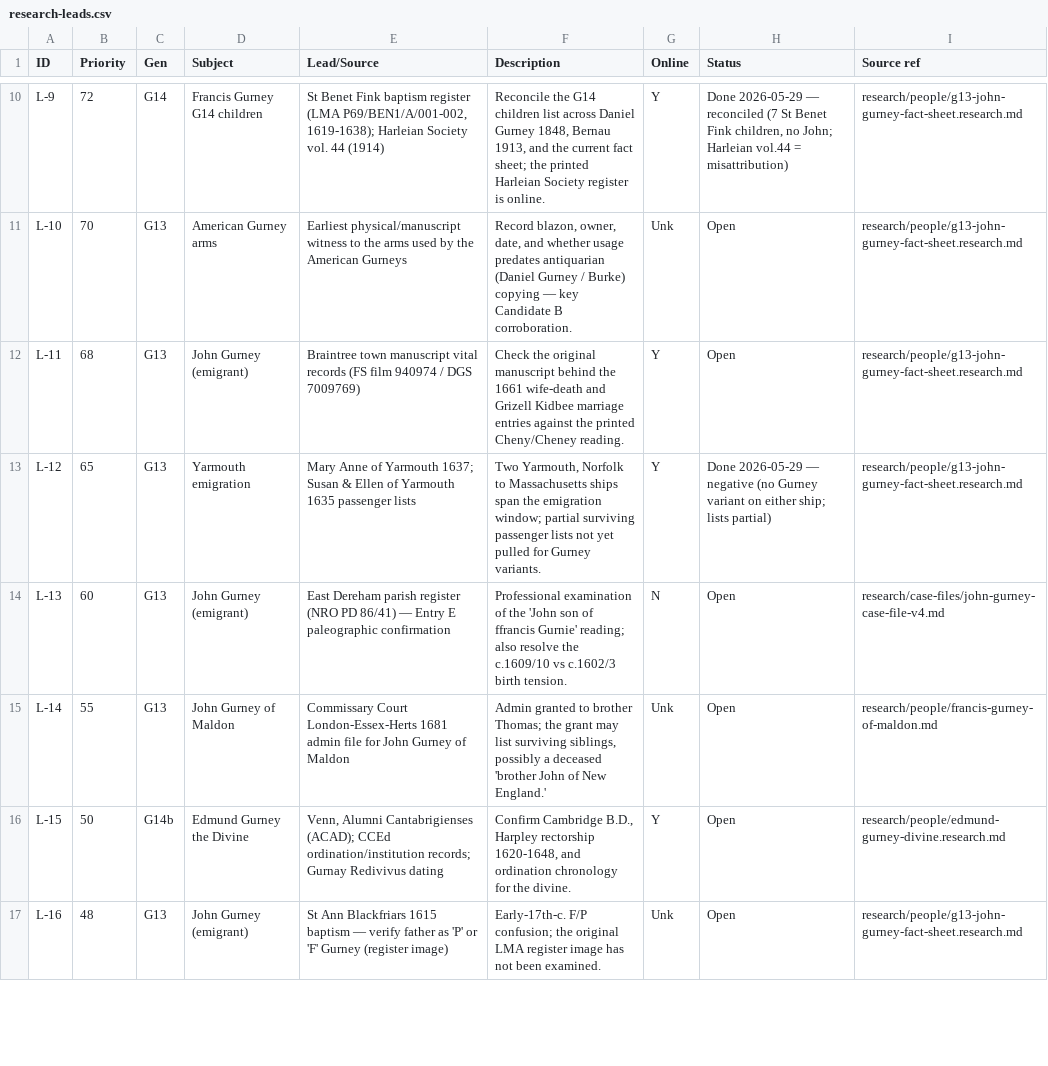
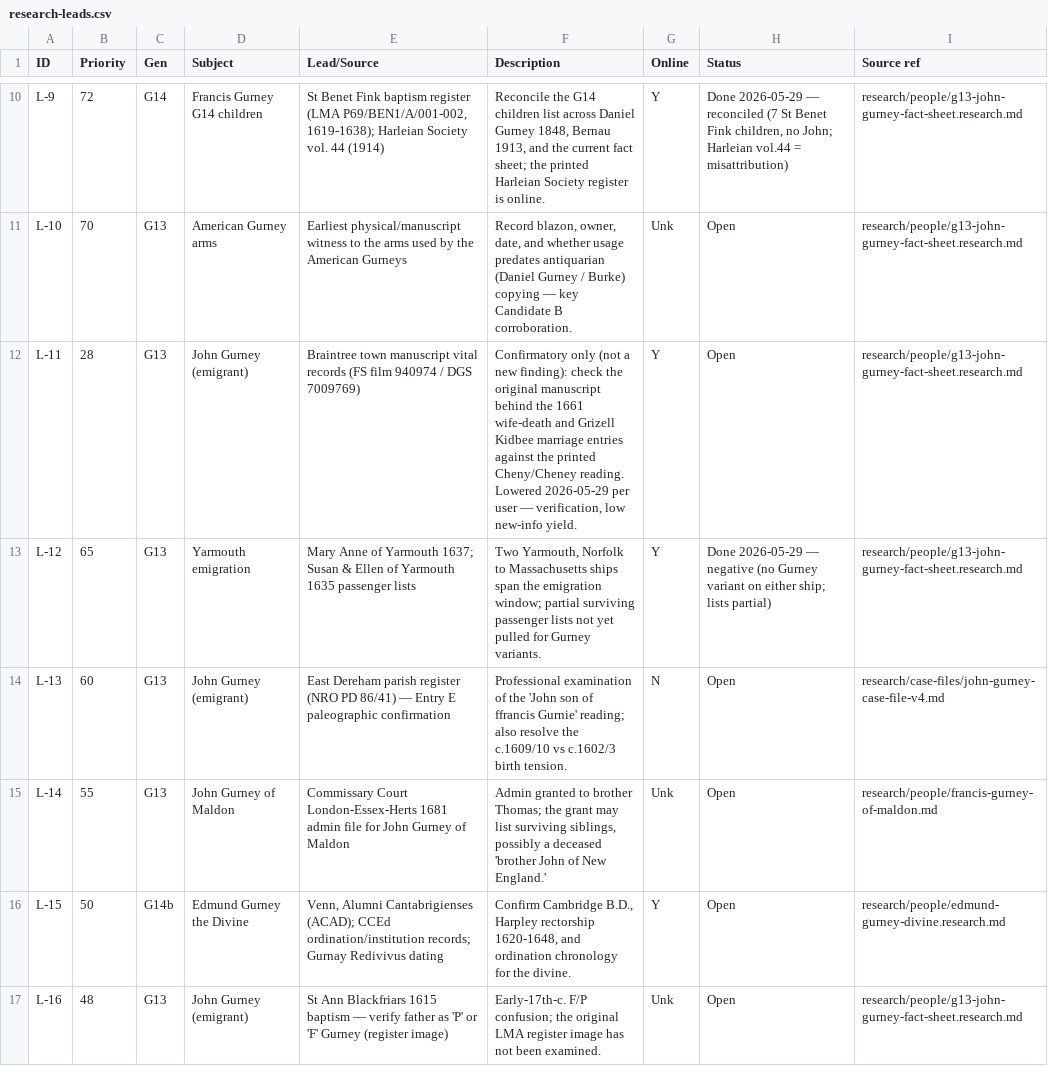
Before and after one commit to allengurney/gurney-genealogy, a CSV file: research/future-research/research-leads.csv, drawn as a sheet; only a part is shown, gaps mark what is left out.

```diff
--- a/research/future-research/research-leads.csv
+++ b/research/future-research/research-leads.csv
@@ -11,3 +11,3 @@ L-9,72,G14,"Francis Gurney G14 children","St Benet Fink baptism register (LMA P6
 L-10,70,G13,"American Gurney arms","Earliest physical/manuscript witness to the arms used by the American Gurneys","Record blazon, owner, date, and whether usage predates antiquarian (Daniel Gurney / Burke) copying — key Candidate B corroboration.",Unk,Open,research/people/g13-john-gurney-fact-sheet.research.md
-L-11,68,G13,"John Gurney (emigrant)","Braintree town manuscript vital records (FS film 940974 / DGS 7009769)","Check the original manuscript behind the 1661 wife-death and Grizell Kidbee marriage entries against the printed Cheny/Cheney reading.",Y,Open,research/people/g13-john-gurney-fact-sheet.research.md
+L-11,28,G13,"John Gurney (emigrant)","Braintree town manuscript vital records (FS film 940974 / DGS 7009769)","Confirmatory only (not a new finding): check the original manuscript behind the 1661 wife-death and Grizell Kidbee marriage entries against the printed Cheny/Cheney reading. Lowered 2026-05-29 per user — verification, low new-info yield.",Y,Open,research/people/g13-john-gurney-fact-sheet.research.md
 L-12,65,G13,"Yarmouth emigration","Mary Anne of Yarmouth 1637; Susan & Ellen of Yarmouth 1635 passenger lists","Two Yarmouth, Norfolk to Massachusetts ships span the emigration window; partial surviving passenger lists not yet pulled for Gurney variants.",Y,"Done 2026-05-29 — negative (no Gurney variant on either ship; lists partial)",research/people/g13-john-gurney-fact-sheet.research.md
```
